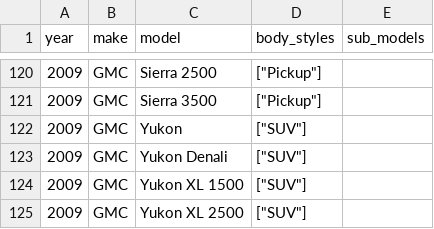
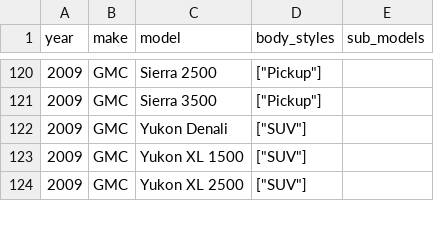
Before and after one commit to romangrinev/us-car-models-data, a CSV file: 2009.csv, drawn as a sheet; only a part is shown, gaps mark what is left out; the diff names each change by its address in the sheet, - before the commit and + after, or states it on an @@ line.

```diff
--- a/2009.csv
+++ b/2009.csv
-row 122: 2009 | GMC | Yukon | ["SUV"]
```
Also changed, not shown: 2000.csv, 2004.csv, 29 other files.
